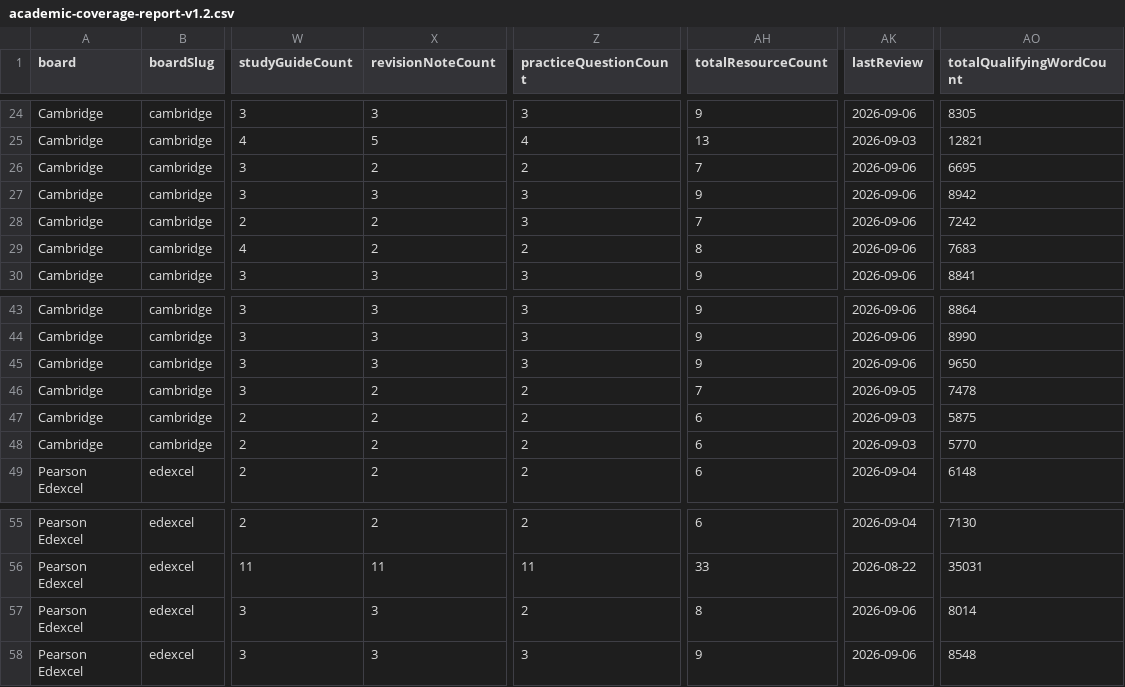
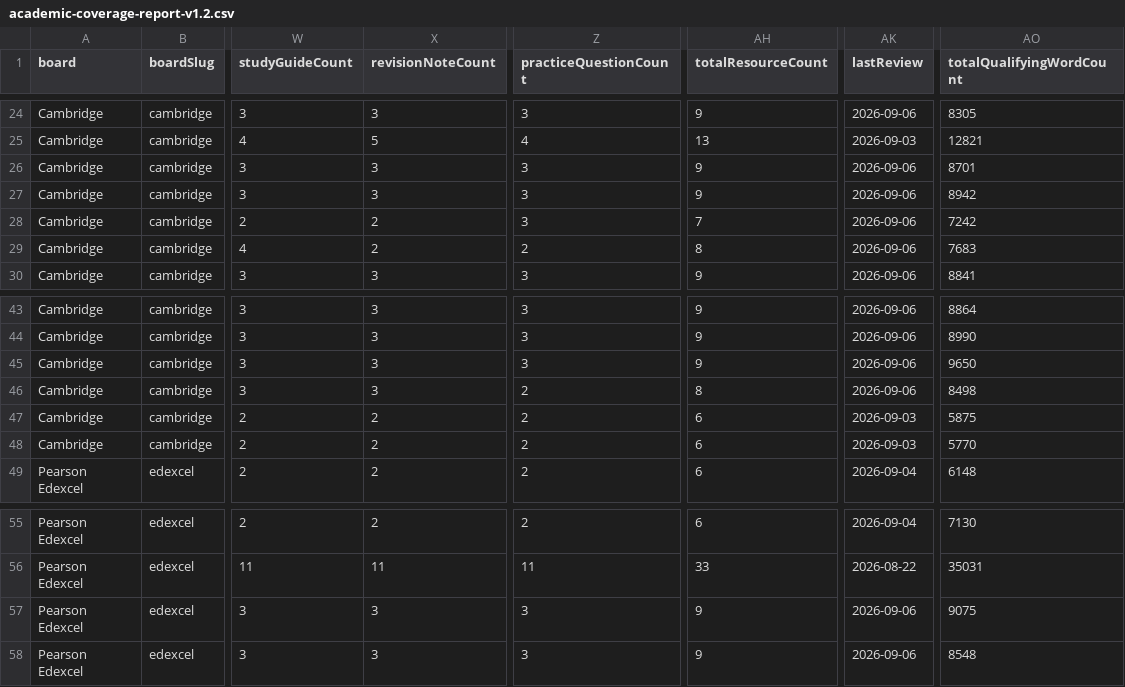
Before and after one commit to Nouman1608/MB, a CSV file: docs/reports/academic-coverage-report-v1.2.csv, drawn as a sheet; only a part is shown, gaps mark what is left out; the diff names each change by its address in the sheet, - before the commit and + after, or states it on an @@ line.

Commit message:
content: sub-batch 43 - complete Edexcel Urdu Paper 3, Cambridge World History International Option, start O-Level Depth Studies
Completes 2 confirmed gaps from this run's gap-scan and starts a third:

- edexcel-a-level-urdu-listening-reading-writing-practice.md (1061
  words) -- completes the Paper 3 trio for Pearson Edexcel GCE
  A-Level Urdu (9UR0), started in sub-batch 42.
- a-level-world-history-international-1870-1945-revision-notes.md
  (1003 words) + a-level-world-history-international-1870-1945-practice.md
  (1003 words) -- companion pair for Cambridge International AS &
  A Level History (9489)'s International Option (International
  History, 1870-1945), condensing all four topics (Empire and world
  powers, League of Nations in the 1920s and 1930s, China and Japan)
  from the existing study guide, including a worked example tracing
  Japan's appearance across two of the option's topics.
- o-level-world-history-depth-studies-revision-notes.md (1020 words)
  -- first half of the companion pair for Cambridge O Level World
  History (2147)'s five Depth Studies, condensing the source-
  evaluation skill and each Depth Study's specific approach; the
  practice-questions companion will follow in the next sub-batch.

Pre-write duplicate-scope check (--only-involving, all 5 new slugs):
no shared official syllabus scope found with any existing resource.

Validation gate (all 9 steps, clean):
- astro check: 0 errors, 0 warnings, 17 hints (213 files)
- validate:academic: PASSED (159/160 ACTIVE combinations sourced;
  1 tracked NOT_YET_MODELED gap, D-050)
- build: succeeded, 1935 pages (up from 1931)
- cross-board-regression: PASS
- negative-validation-suite: 35/35 passed
- API tests: 31/31 passed
- npm audit: 0 vulnerabilities
- check:duplicate-scope: PASS, all existing multi-file groups reviewed
- audit-internal-links.mjs: 0 broken, 0 orphans, 0 generic anchors

Resource count: 1458 total resources, 1935 built pages.

```diff
--- a/docs/reports/academic-coverage-report-v1.2.csv
+++ b/docs/reports/academic-coverage-report-v1.2.csv
-X26 (revisionNoteCount): 2
+X26 (revisionNoteCount): 3
-Z26 (practiceQuestionCount): 2
+Z26 (practiceQuestionCount): 3
-AH26 (totalResourceCount): 7
+AH26 (totalResourceCount): 9
-AO26 (totalQualifyingWordCount): 6695
+AO26 (totalQualifyingWordCount): 8701
-X46 (revisionNoteCount): 2
+X46 (revisionNoteCount): 3
-AH46 (totalResourceCount): 7
+AH46 (totalResourceCount): 8
-AK46 (lastReview): 2026-09-05
+AK46 (lastReview): 2026-09-06
-AO46 (totalQualifyingWordCount): 7478
+AO46 (totalQualifyingWordCount): 8498
-Z57 (practiceQuestionCount): 2
+Z57 (practiceQuestionCount): 3
-AH57 (totalResourceCount): 8
+AH57 (totalResourceCount): 9
-AO57 (totalQualifyingWordCount): 8014
+AO57 (totalQualifyingWordCount): 9075
```
Also changed, not shown: 6 other files.
